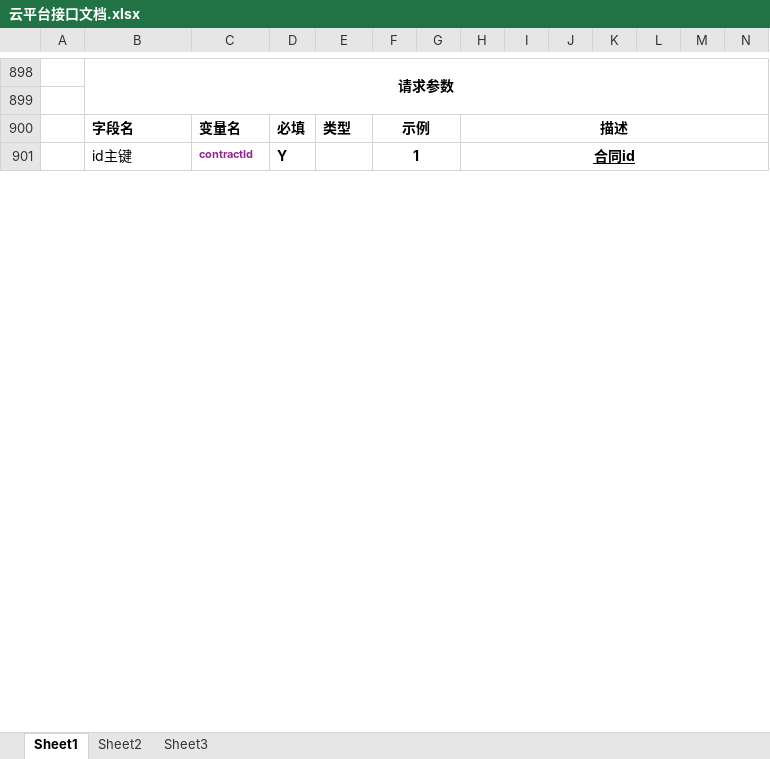
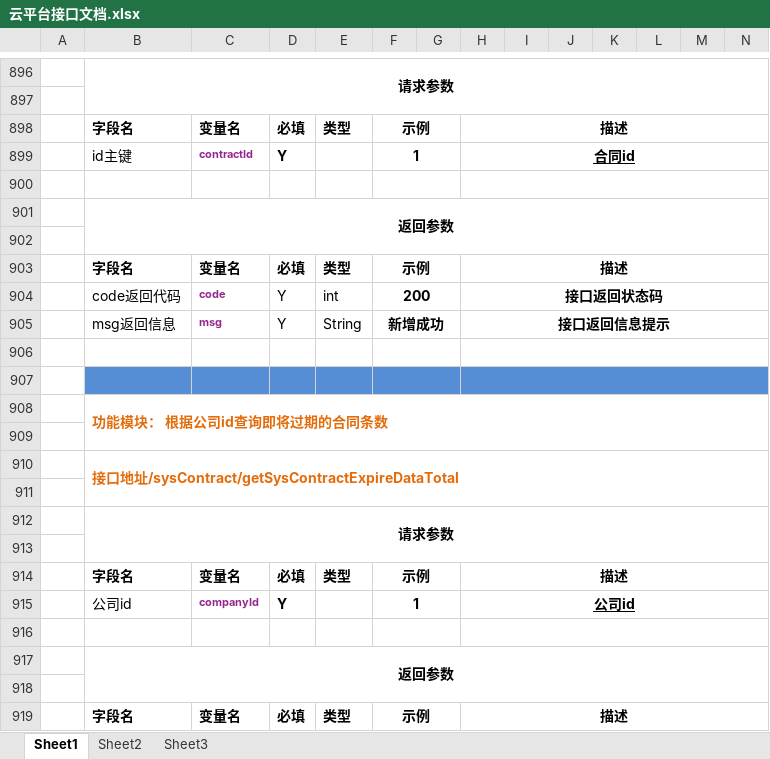
Before and after one commit to yangTobey/project-master, an Excel workbook: project-web/src/main/resources/file/doc/云平台接口文档.xlsx, sheet Sheet1, drawn as a sheet; only a part is shown, gaps mark what is left out; values as stored, in another font and other column widths than the file's, no borders; rows hold the shown columns only; the diff covers the shown part only; the diff names each change by its address in the sheet, - before the commit and + after, or states it on an @@ line.

```diff
--- a/project-web/src/main/resources/file/doc/云平台接口文档.xlsx (sheet Sheet1)
+++ b/project-web/src/main/resources/file/doc/云平台接口文档.xlsx (sheet Sheet1)
+row 900: (empty)
+row 901:  | 返回参数
+row 902: (empty)
+row 903:  | 字段名 | 变量名 | 必填 | 类型 | 示例 |  | 描述
+row 904:  | code返回代码 | code | Y | int | 200 |  | 接口返回状态码
+row 905:  | msg返回信息 | msg | Y | String | 新增成功 |  | 接口返回信息提示
+row 906: (empty)
+row 907: (empty)
+row 908:  | 功能模块： 根据公司id查询即将过期的合同条数
+row 909: (empty)
+row 910:  | 接口地址/sysContract/getSysContractExpireDataTotal
+row 911: (empty)
+row 912:  | 请求参数
+row 913: (empty)
+row 914:  | 字段名 | 变量名 | 必填 | 类型 | 示例 |  | 描述
+row 915:  | 公司id | companyId | Y |  | 1 |  | 公司id
+row 916: (empty)
+row 917:  | 返回参数
+row 918: (empty)
+row 919:  | 字段名 | 变量名 | 必填 | 类型 | 示例 |  | 描述
```
Also changed, not shown: 138 added rows, 2 removed rows and 12 edited cells elsewhere in this sheet, 26 other files.
